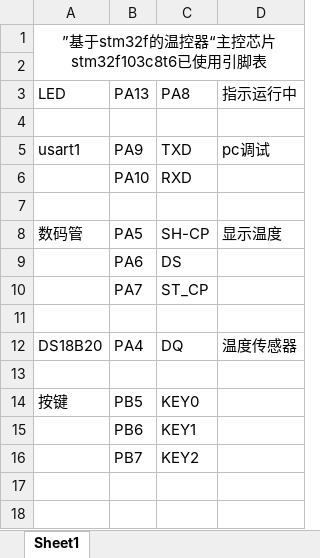
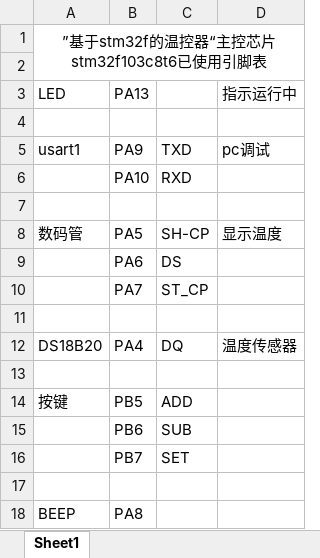
Before and after one commit to wyx-dev/Facility_code, an Excel workbook: 引脚表.xlsx, sheet Sheet1, drawn as a sheet; values as stored, in another font and other column widths than the file's, no borders; the diff names each change by its address in the sheet, - before the commit and + after, or states it on an @@ line.

```diff
--- a/引脚表.xlsx (sheet Sheet1)
+++ b/引脚表.xlsx (sheet Sheet1)
-C3: PA8
+C3: (empty)
-C14: KEY0
+C14: ADD
-C15: KEY1
+C15: SUB
-C16: KEY2
+C16: SET
+row 17: (empty)
+row 18: BEEP | PA8
```
Also changed, not shown: 30 other files.
